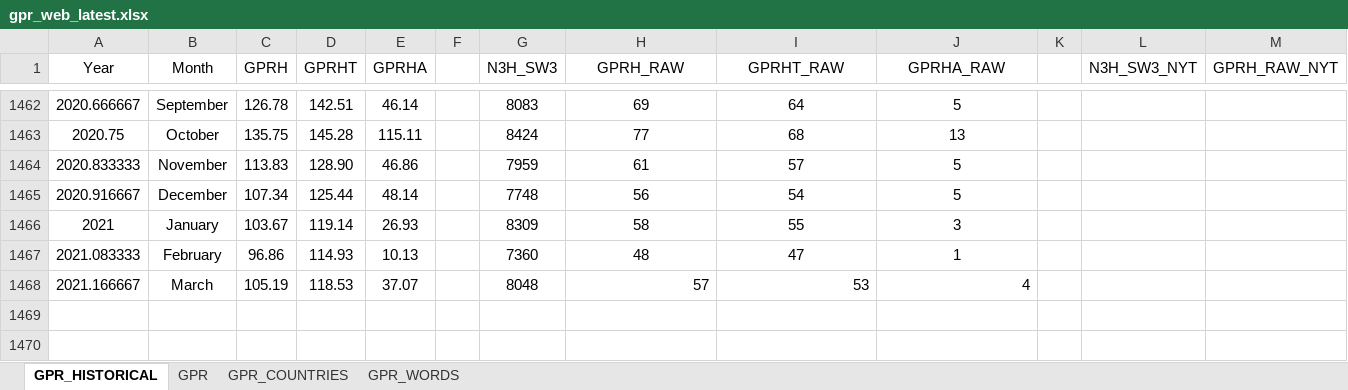
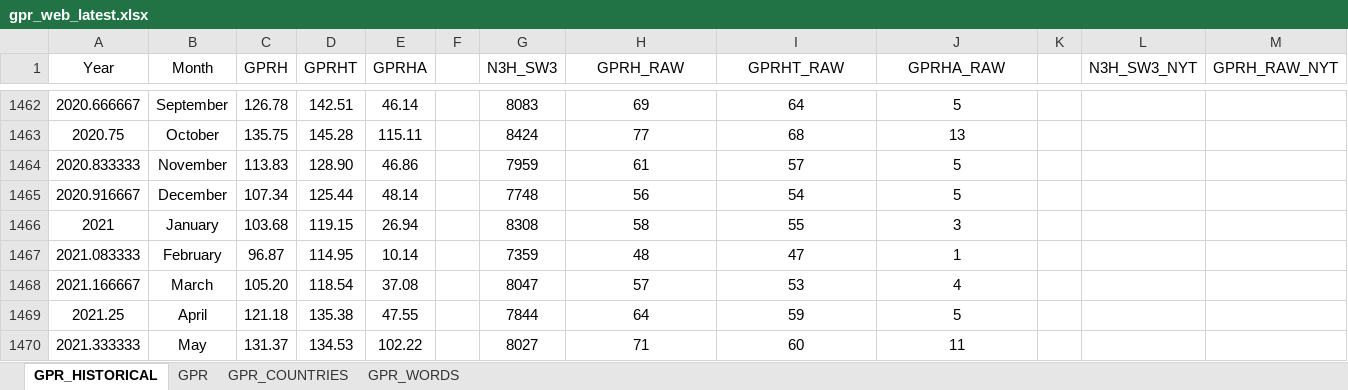
Before and after one commit to iacoviel/iacoviel.github.io, an Excel workbook: gpr_files/gpr_web_latest.xlsx, sheet GPR_HISTORICAL, drawn as a sheet; only a part is shown, gaps mark what is left out; values as stored, in another font and other column widths than the file's, no borders; rows hold the shown columns only; the diff names each change by its address in the sheet, - before the commit and + after, or states it on an @@ line.

```diff
--- a/gpr_files/gpr_web_latest.xlsx (sheet GPR_HISTORICAL)
+++ b/gpr_files/gpr_web_latest.xlsx (sheet GPR_HISTORICAL)
-C1466 (GPRH): 103.67
+C1466 (GPRH): 103.68
-D1466 (GPRHT): 119.14
+D1466 (GPRHT): 119.15
-E1466 (GPRHA): 26.93
+E1466 (GPRHA): 26.94
-G1466 (N3H_SW3): 8309
+G1466 (N3H_SW3): 8308
-C1467 (GPRH): 96.86
+C1467 (GPRH): 96.87
-D1467 (GPRHT): 114.93
+D1467 (GPRHT): 114.95
-E1467 (GPRHA): 10.13
+E1467 (GPRHA): 10.14
-G1467 (N3H_SW3): 7360
+G1467 (N3H_SW3): 7359
-C1468 (GPRH): 105.19
+C1468 (GPRH): 105.20
-D1468 (GPRHT): 118.53
+D1468 (GPRHT): 118.54
-E1468 (GPRHA): 37.07
+E1468 (GPRHA): 37.08
-G1468 (N3H_SW3): 8048
+G1468 (N3H_SW3): 8047
-H1468:J1468 alignment: right
+H1468:J1468 alignment: center
+row 1469: 2021.25 | April | 121.18 | 135.38 | 47.55 |  | 7844 | 64 | 59 | 5
+row 1470: 2021.333333 | May | 131.37 | 134.53 | 102.22 |  | 8027 | 71 | 60 | 11
```
Also changed, not shown: sheet GPR, sheet GPR_COUNTRIES.
